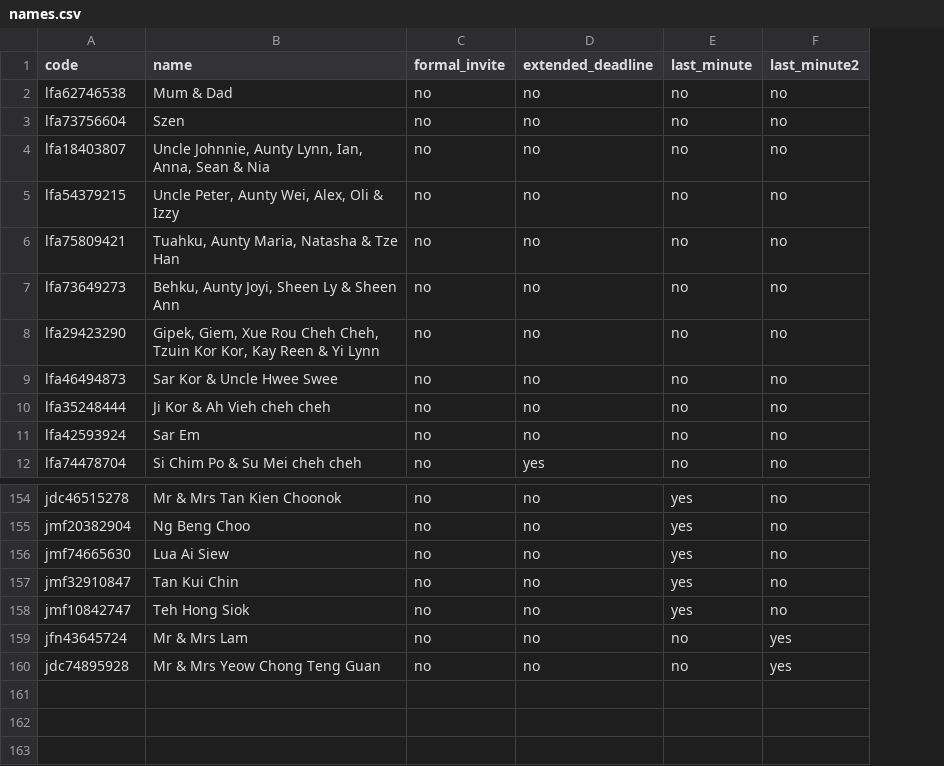
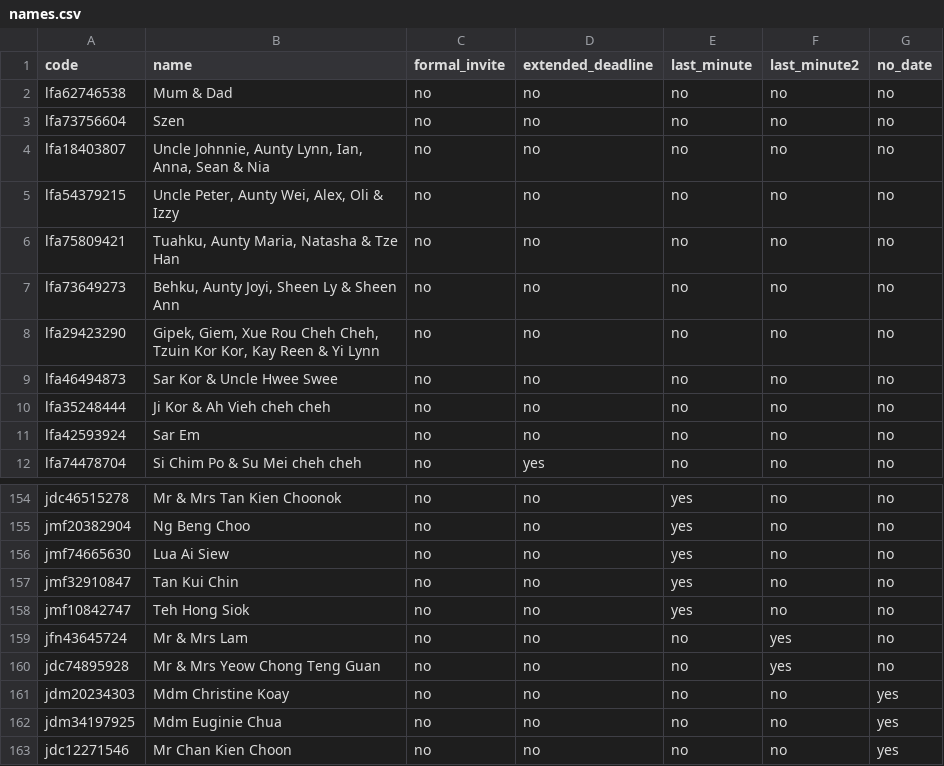
Before and after one commit to tzeliz/junandliz, a CSV file: names.csv, drawn as a sheet; only a part is shown, gaps mark what is left out; the diff names each change by its address in the sheet, - before the commit and + after, or states it on an @@ line.

Commit message:
add names

```diff
--- a/names.csv
+++ b/names.csv
+column G (no_date), rows 2-12: all no; rows 154-160: all no
+row 161: jdm20234303 | Mdm Christine Koay | no | no | no | no | yes
+row 162: jdm34197925 | Mdm Euginie Chua | no | no | no | no | yes
+row 163: jdc12271546 | Mr Chan Kien Choon | no | no | no | no | yes
```
Also changed, not shown: full_names.csv, 4 other files.
